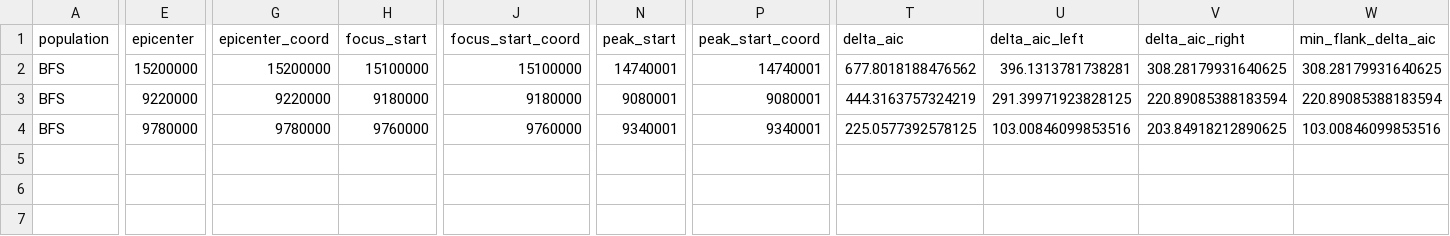
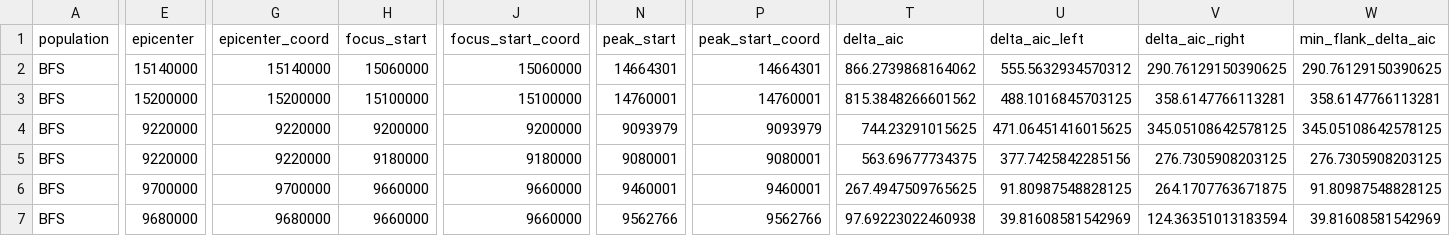
Before and after one commit to malariagen/agam-selection-atlas, a CSV file: docs/_static/data/signals.csv, drawn as a sheet; only a part is shown, gaps mark what is left out; addresses are those after the commit; rows hold the shown columns only; the diff covers the shown part only; the diff names each change by its address in the sheet, - before the commit and + after, or states it on an @@ line.

```diff
--- a/docs/_static/data/signals.csv
+++ b/docs/_static/data/signals.csv
+row 2: BFS | 15140000 | 15140000 | 15060000 | 15060000 | 14664301 | 14664301 | 866.2739868164062 | 555.5632934570312 | 290.76129150390625 | 290.76129150390625
-N3 (peak_start): 14740001
+N3 (peak_start): 14760001
-P3 (peak_start_coord): 14740001
+P3 (peak_start_coord): 14760001
-T3 (delta_aic): 677.8018188476562
+T3 (delta_aic): 815.3848266601562
-U3 (delta_aic_left): 396.1313781738281
+U3 (delta_aic_left): 488.1016845703125
-V3 (delta_aic_right): 308.28179931640625
+V3 (delta_aic_right): 358.6147766113281
-W3 (min_flank_delta_aic): 308.28179931640625
+W3 (min_flank_delta_aic): 358.6147766113281
+row 4: BFS | 9220000 | 9220000 | 9200000 | 9200000 | 9093979 | 9093979 | 744.23291015625 | 471.06451416015625 | 345.05108642578125 | 345.05108642578125
-T5 (delta_aic): 444.3163757324219
+T5 (delta_aic): 563.69677734375
-U5 (delta_aic_left): 291.39971923828125
+U5 (delta_aic_left): 377.7425842285156
-V5 (delta_aic_right): 220.89085388183594
+V5 (delta_aic_right): 276.7305908203125
-W5 (min_flank_delta_aic): 220.89085388183594
+W5 (min_flank_delta_aic): 276.7305908203125
-E6 (epicenter): 9780000
+E6 (epicenter): 9700000
-G6 (epicenter_coord): 9780000
+G6 (epicenter_coord): 9700000
-H6 (focus_start): 9760000
+H6 (focus_start): 9660000
-J6 (focus_start_coord): 9760000
+J6 (focus_start_coord): 9660000
-N6 (peak_start): 9340001
+N6 (peak_start): 9460001
-P6 (peak_start_coord): 9340001
+P6 (peak_start_coord): 9460001
-T6 (delta_aic): 225.0577392578125
+T6 (delta_aic): 267.4947509765625
-U6 (delta_aic_left): 103.00846099853516
+U6 (delta_aic_left): 91.80987548828125
-V6 (delta_aic_right): 203.84918212890625
+V6 (delta_aic_right): 264.1707763671875
-W6 (min_flank_delta_aic): 103.00846099853516
+W6 (min_flank_delta_aic): 91.80987548828125
+row 7: BFS | 9680000 | 9680000 | 9660000 | 9660000 | 9562766 | 9562766 | 97.69223022460938 | 39.81608581542969 | 124.36351013183594 | 39.81608581542969
```
Also changed, not shown: 5 edited cells elsewhere in this file, 53 other files.
